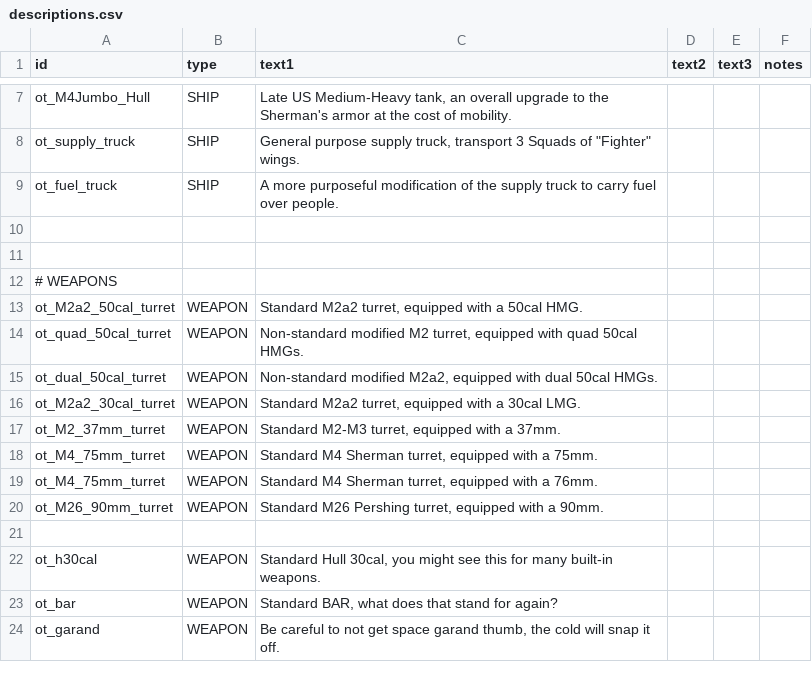
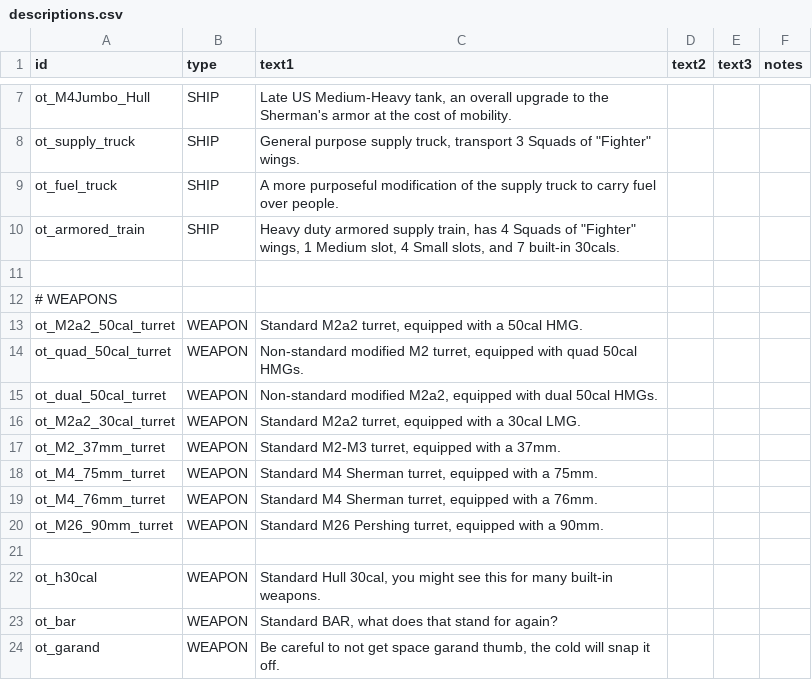
Before and after one commit to OfflcerSam/TankSector, a CSV file: data/strings/descriptions.csv, drawn as a sheet; only a part is shown, gaps mark what is left out.

```diff
--- a/data/strings/descriptions.csv
+++ b/data/strings/descriptions.csv
@@ -9,3 +9,3 @@ ot_supply_truck,SHIP,"General purpose supply truck, transport 3 Squads of ""Figh
 ot_fuel_truck,SHIP,A more purposeful modification of the supply truck to carry fuel over people.,,,
-,,,,,
+ot_armored_train,SHIP,"Heavy duty armored supply train, has 4 Squads of ""Fighter"" wings, 1 Medium slot, 4 Small slots, and 7 built-in 30cals.",,,
 ,,,,,
@@ -18,3 +18,3 @@ ot_M2_37mm_turret,WEAPON,"Standard M2-M3 turret, equipped with a 37mm.",,,
 ot_M4_75mm_turret,WEAPON,"Standard M4 Sherman turret, equipped with a 75mm.",,,
-ot_M4_75mm_turret,WEAPON,"Standard M4 Sherman turret, equipped with a 76mm.",,,
+ot_M4_76mm_turret,WEAPON,"Standard M4 Sherman turret, equipped with a 76mm.",,,
 ot_M26_90mm_turret,WEAPON,"Standard M26 Pershing turret, equipped with a 90mm.",,,
```
Also changed, not shown: data/hulls/ship_data.csv, data/weapons/weapon_data.csv, 11 other files.
